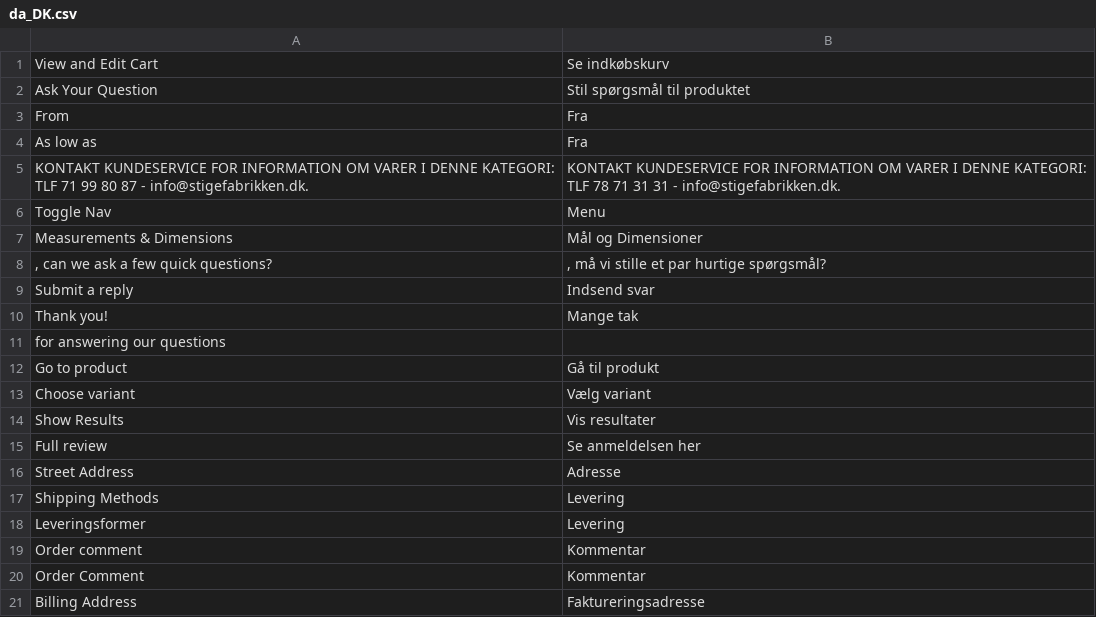
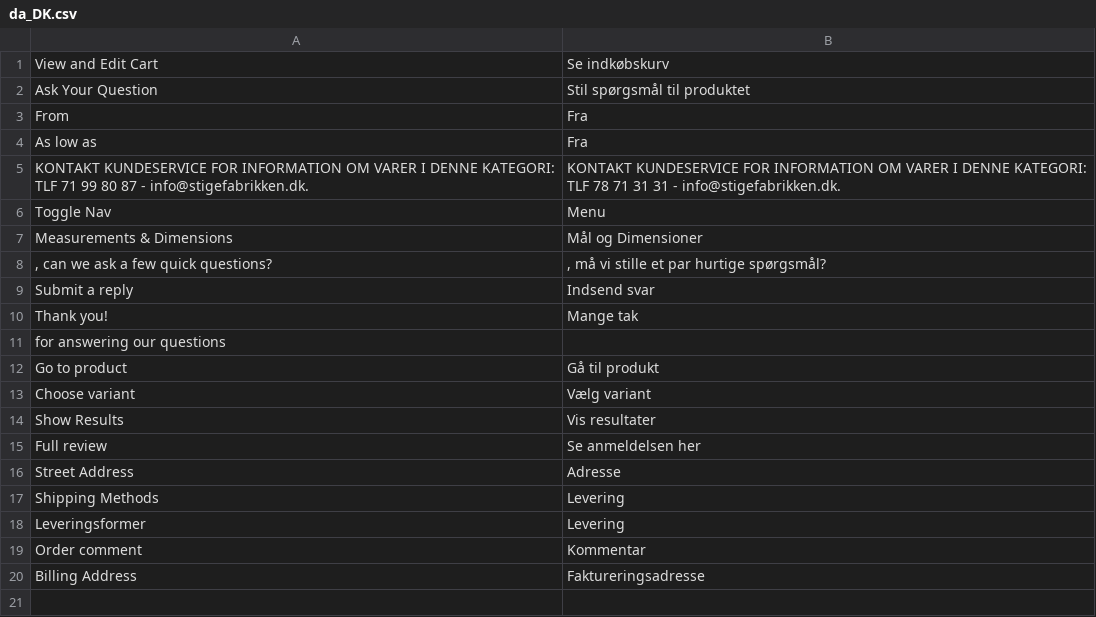
Before and after one commit to swissup/stigefabrikken, a CSV file: i18n/da_DK.csv, drawn as a sheet.

```diff
--- a/i18n/da_DK.csv
+++ b/i18n/da_DK.csv
@@ -19,3 +19,2 @@
 "Order comment","Kommentar"
-"Order Comment","Kommentar"
 "Billing Address","Faktureringsadresse"
```
Also changed, not shown: i18n/nb_NO.csv, i18n/sv_SE.csv.
